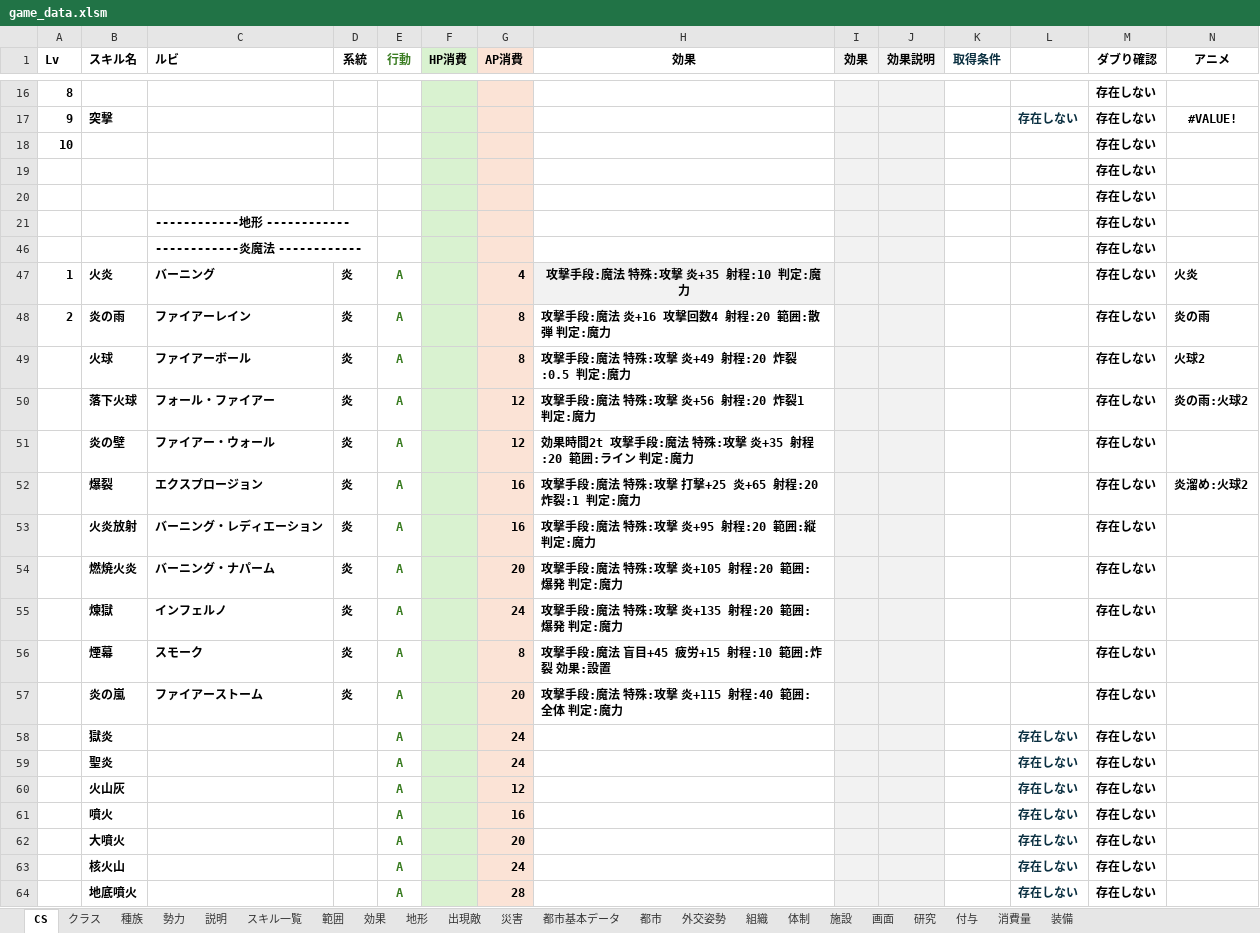
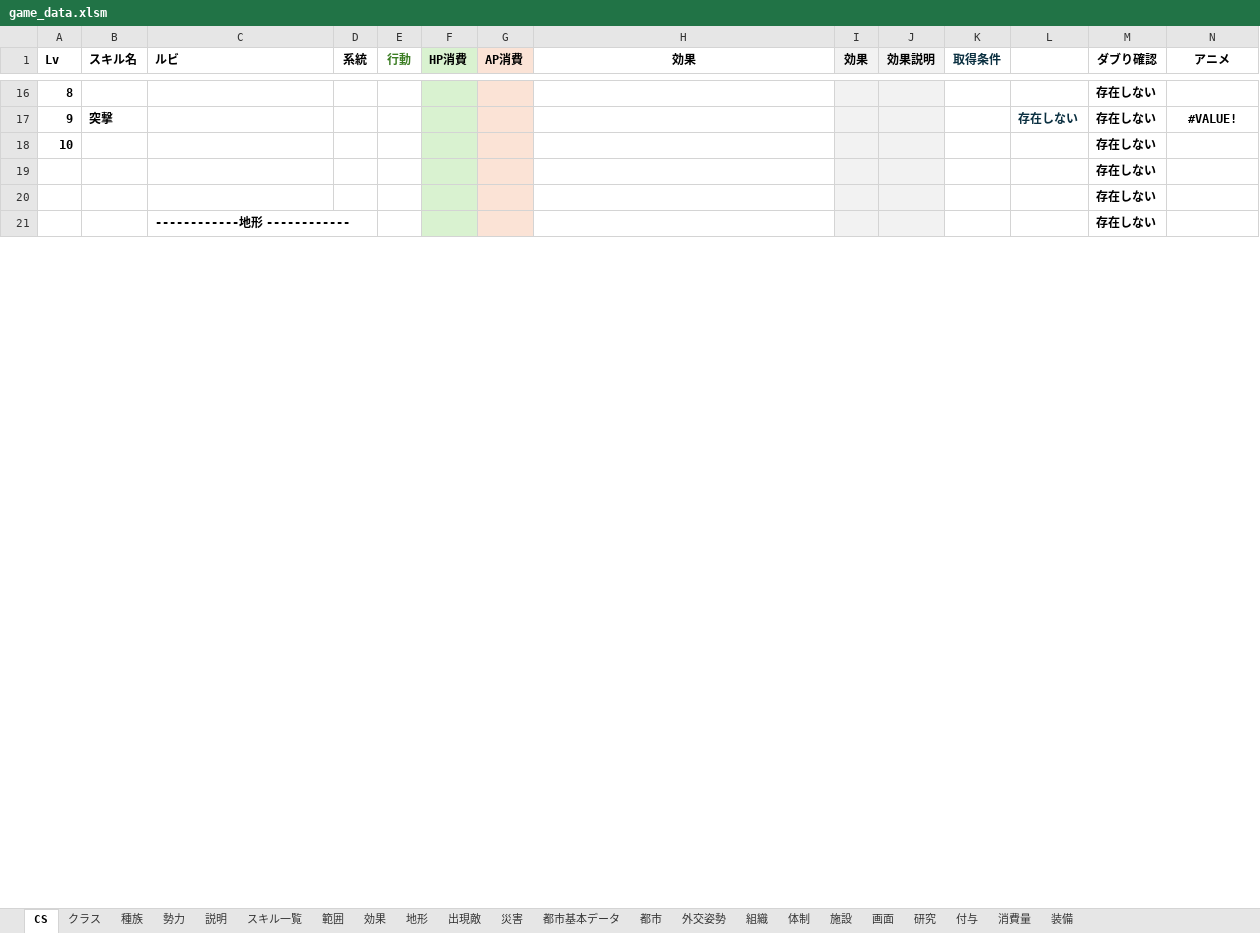
Before and after one commit to siev0000/fantasy_Strategy, an Excel workbook: data/source/game_data.xlsm, sheet CS, drawn as a sheet; only a part is shown, gaps mark what is left out; values as stored, in another font and other column widths than the file's, no borders; removed rows and columns are numbered as before the commit, all else as after; rows hold the shown columns only; the diff covers the shown part only; the diff names each change by its address in the sheet, - before the commit and + after, or states it on an @@ line.

```diff
--- a/data/source/game_data.xlsm (sheet CS)
+++ b/data/source/game_data.xlsm (sheet CS)
@@ row 46 moved to row 73: ------------炎魔法 ------------ @@
@@ row 47 hidden: 1 | 火炎 | バーニング | 炎 | A |  | 4 | 攻撃手段:魔法 特殊:攻撃 炎+35 射程:10 判定:魔力 |  |  |  |  | 存在しない | 火炎 @@
@@ row 48 hidden: 2 | 炎の雨 | ファイアーレイン | 炎 | A |  | 8 | 攻撃手段:魔法 炎+16 攻撃回数4 射程:20 範囲:散弾 判定:魔力 |  |  |  |  | 存在しない | 炎の雨 @@
@@ row 49 hidden:  | 火球 | ファイアーボール | 炎 | A |  | 8 | 攻撃手段:魔法 特殊:攻撃 炎+49 射程:20 炸裂:0.5 判定:魔力 |  |  |  |  | 存在しない | 火球2 @@
@@ row 50 hidden:  | 落下火球 | フォール・ファイアー | 炎 | A |  | 12 | 攻撃手段:魔法 特殊:攻撃 炎+56 射程:20 炸裂1 判定:魔力 |  |  |  |  | 存在しない | 炎の雨:火球2 @@
@@ row 51 hidden:  | 炎の壁 | ファイアー・ウォール | 炎 | A |  | 12 | 効果時間2t 攻撃手段:魔法 特殊:攻撃 炎+35 射程:20 範囲:ライン 判定:魔力 |  |  |  |  | 存在しない @@
@@ row 52 hidden:  | 爆裂 | エクスプロージョン | 炎 | A |  | 16 | 攻撃手段:魔法 特殊:攻撃 打撃+25 炎+65 射程:20 炸裂:1 判定:魔力 |  |  |  |  | 存在しない | 炎溜め:火球2 @@
@@ row 53 hidden:  | 火炎放射 | バーニング・レディエーション | 炎 | A |  | 16 | 攻撃手段:魔法 特殊:攻撃 炎+95 射程:20 範囲:縦 判定:魔力 |  |  |  |  | 存在しない @@
@@ row 54 hidden:  | 燃焼火炎 | バーニング・ナパーム | 炎 | A |  | 20 | 攻撃手段:魔法 特殊:攻撃 炎+105 射程:20 範囲:爆発 判定:魔力 |  |  |  |  | 存在しない @@
@@ row 55 hidden:  | 煉獄 | インフェルノ | 炎 | A |  | 24 | 攻撃手段:魔法 特殊:攻撃 炎+135 射程:20 範囲:爆発 判定:魔力 |  |  |  |  | 存在しない @@
@@ row 56 hidden:  | 煙幕 | スモーク | 炎 | A |  | 8 | 攻撃手段:魔法 盲目+45 疲労+15 射程:10 範囲:炸裂 効果:設置 |  |  |  |  | 存在しない @@
@@ row 57 hidden:  | 炎の嵐 | ファイアーストーム | 炎 | A |  | 20 | 攻撃手段:魔法 特殊:攻撃 炎+115 射程:40 範囲:全体 判定:魔力 |  |  |  |  | 存在しない @@
@@ row 58 hidden:  | 獄炎 |  |  | A |  | 24 |  |  |  |  | 存在しない | 存在しない @@
@@ row 59 hidden:  | 聖炎 |  |  | A |  | 24 |  |  |  |  | 存在しない | 存在しない @@
@@ row 60 hidden:  | 火山灰 |  |  | A |  | 12 |  |  |  |  | 存在しない | 存在しない @@
@@ row 61 hidden:  | 噴火 |  |  | A |  | 16 |  |  |  |  | 存在しない | 存在しない @@
@@ row 62 hidden:  | 大噴火 |  |  | A |  | 20 |  |  |  |  | 存在しない | 存在しない @@
@@ row 63 hidden:  | 核火山 |  |  | A |  | 24 |  |  |  |  | 存在しない | 存在しない @@
@@ row 64 hidden:  | 地底噴火 |  |  | A |  | 28 |  |  |  |  | 存在しない | 存在しない @@
```
Also changed, not shown: 19 added rows, 1 removed row, 1 moved row and 25 hidden or unhidden rows elsewhere in this sheet, sheet 地形, sheet スキル一覧, sheet クラス, formulas that keep their value, 5 other files.
